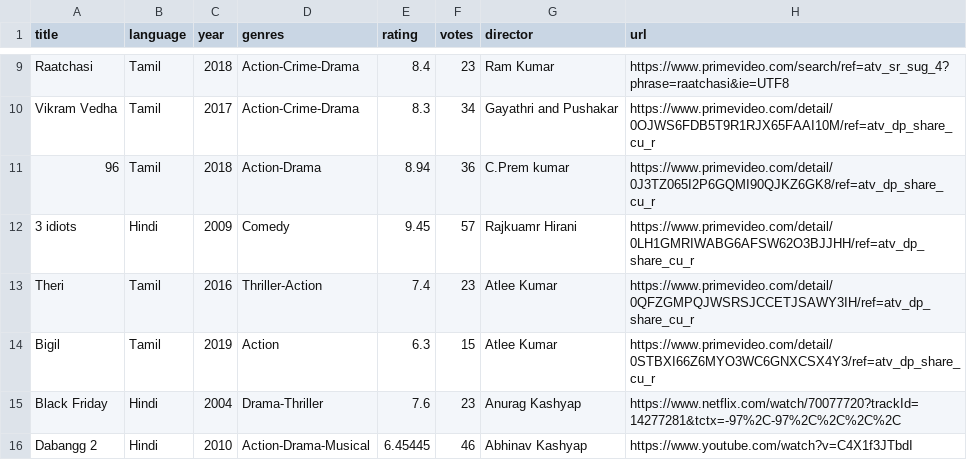
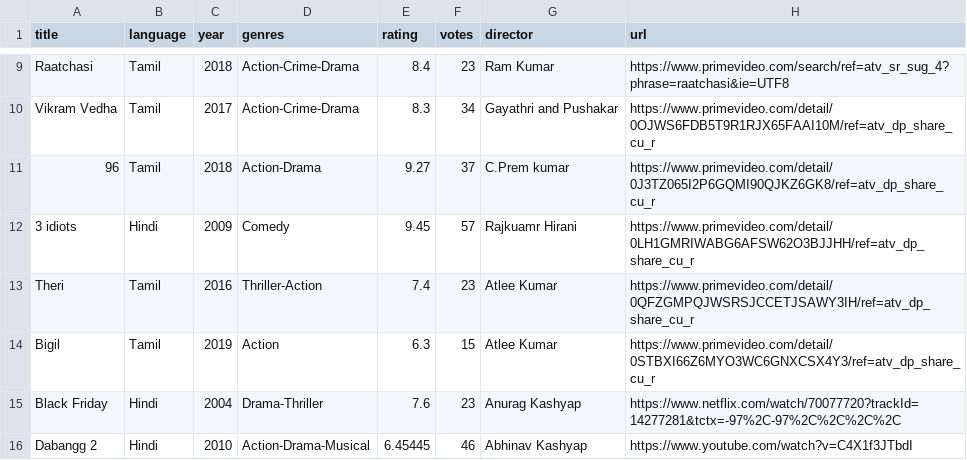
Before and after one commit to devasenan134/movie-recommendation-system-java, a CSV file: data.csv, drawn as a sheet; only a part is shown, gaps mark what is left out.

Commit message:
final commit

```diff
--- a/data.csv
+++ b/data.csv
@@ -10,3 +10,3 @@ Raatchasi,Tamil,2018,Action-Crime-Drama,8.4,23,Ram Kumar,https://www.primevideo.
 Vikram Vedha,Tamil,2017,Action-Crime-Drama,8.3,34,Gayathri and Pushakar,https://www.primevideo.com/detail/0OJWS6FDB5T9R1RJX65FAAI10M/ref=atv_dp_share_cu_r
-96,Tamil,2018,Action-Drama,8.94,36,C.Prem kumar,https://www.primevideo.com/detail/0J3TZ065I2P6GQMI90QJKZ6GK8/ref=atv_dp_share_cu_r
+96,Tamil,2018,Action-Drama,9.27,37,C.Prem kumar,https://www.primevideo.com/detail/0J3TZ065I2P6GQMI90QJKZ6GK8/ref=atv_dp_share_cu_r
 3 idiots,Hindi,2009,Comedy,9.45,57,Rajkuamr Hirani,https://www.primevideo.com/detail/0LH1GMRIWABG6AFSW62O3BJJHH/ref=atv_dp_share_cu_r
```
